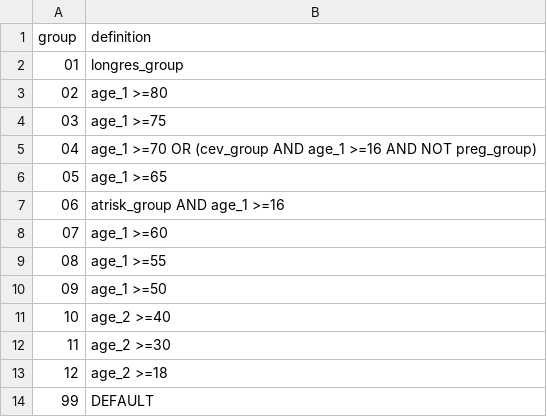
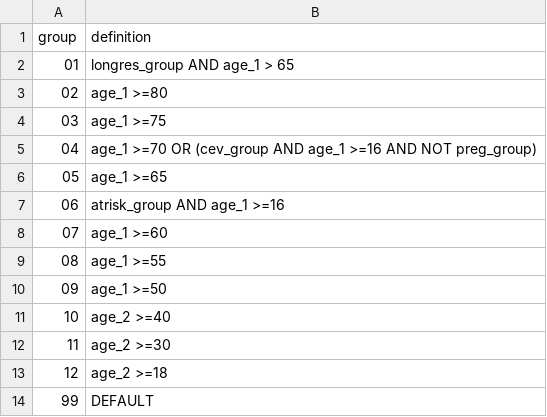
Before and after one commit to opensafely/covid-ve-change-over-time, a CSV file: analysis/lib/jcvi_groups.csv, drawn as a sheet.

Commit message:
restrict longres group to over 65s

```diff
--- a/analysis/lib/jcvi_groups.csv
+++ b/analysis/lib/jcvi_groups.csv
@@ -1,3 +1,3 @@
 group,definition
-01,longres_group
+01,longres_group AND age_1 > 65
 02,age_1 >=80
```
